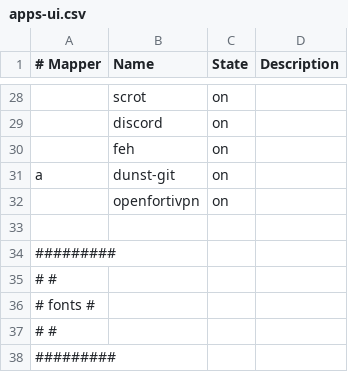
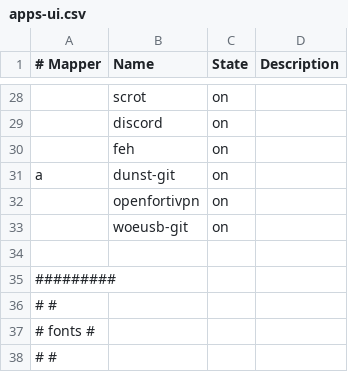
Before and after one commit to cabaalexander/dotfiles, a CSV file: config/apps-ui.csv, drawn as a sheet; only a part is shown, gaps mark what is left out; the shorter side is filled out with more unchanged rows; the diff names each change by its address in the sheet, - before the commit and + after, or states it on an @@ line.

```diff
--- a/config/apps-ui.csv
+++ b/config/apps-ui.csv
+row 33:  | woeusb-git | on
```
Also changed, not shown: config/apps-common.csv, 4 other files.
